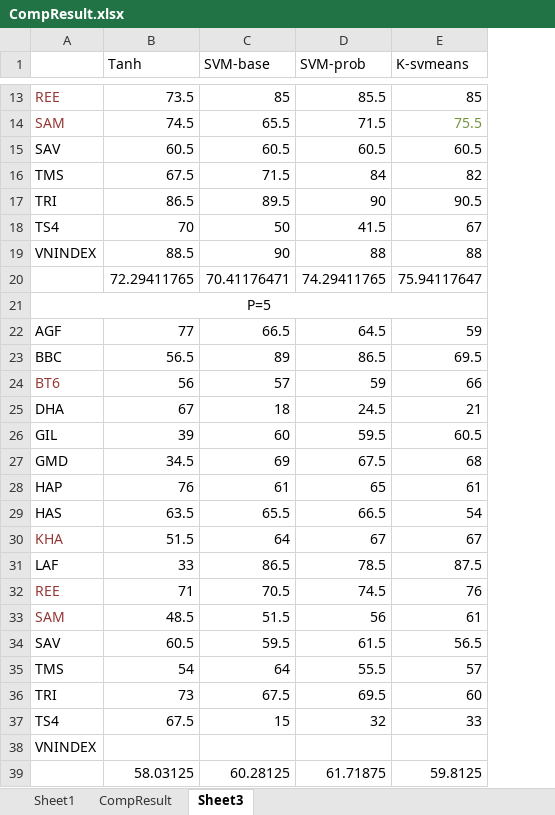
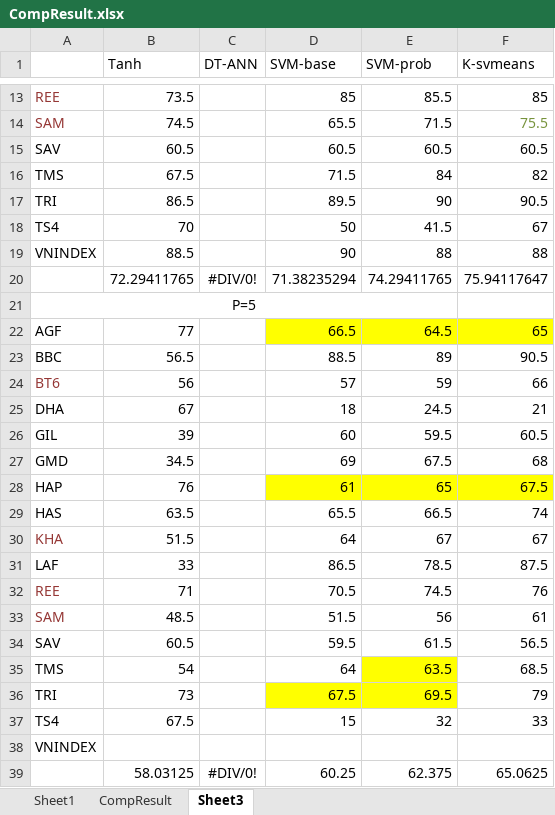
Before and after one commit to mylgoehy/stocktrendresearch, an Excel workbook: Document/CompResult.xlsx, sheet Sheet3, drawn as a sheet; only a part is shown, gaps mark what is left out; values as stored, in another font and other column widths than the file's, no borders; removed rows and columns are numbered as before the commit, all else as after; the diff covers the shown part only; the diff names each change by its address in the sheet, - before the commit and + after, or states it on an @@ line.

Commit message:
result

```diff
--- a/Document/CompResult.xlsx (sheet Sheet3)
+++ b/Document/CompResult.xlsx (sheet Sheet3)
+column C (DT-ANN), row 20: #DIV/0!
-D20 (SVM-base): 70.41176471
+D20 (SVM-base): 71.38235294
-A21:E21 merged
+A21:E21 merged
-D22:F22 fill: none
+D22:F22 fill: #FFFF00
-F22 (K-svmeans): 59
+F22 (K-svmeans): 65
-D23 (SVM-base): 89
+D23 (SVM-base): 88.5
-E23 (SVM-prob): 86.5
+E23 (SVM-prob): 89
-F23 (K-svmeans): 69.5
+F23 (K-svmeans): 90.5
-D28:F28 fill: none
+D28:F28 fill: #FFFF00
-F28 (K-svmeans): 61
+F28 (K-svmeans): 67.5
-F29 (K-svmeans): 54
+F29 (K-svmeans): 74
-E35 (SVM-prob): 55.5
+E35 (SVM-prob): 63.5
-E35 fill: none
+E35 fill: #FFFF00
-F35 (K-svmeans): 57
+F35 (K-svmeans): 68.5
-D36:E36 fill: none
+D36:E36 fill: #FFFF00
-F36 (K-svmeans): 60
+F36 (K-svmeans): 79
-row 39:  | 58.03125 | 60.28125 | 61.71875 | 59.8125
+row 39:  | 58.03125 | #DIV/0! | 60.25 | 62.375 | 65.0625
```
Also changed, not shown: 2 edited cells, cell formats and merged cells elsewhere in this sheet, formulas that keep their value, charts or pictures.
